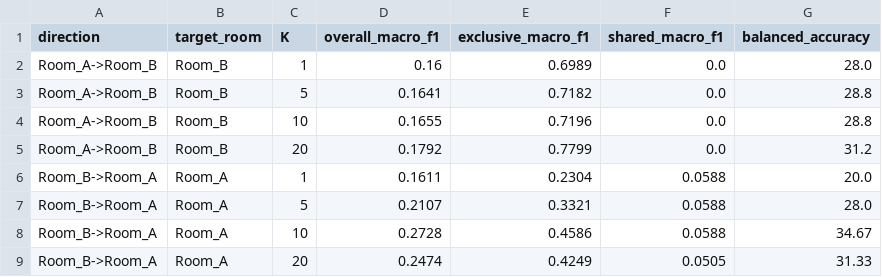
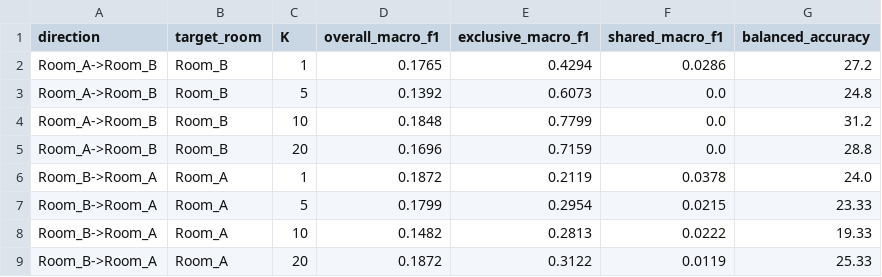
Before and after one commit to ar-ashiq/wifi-csi-activity-sensing, a CSV file: checkpoints/task3_few_shot_results.csv, drawn as a sheet.

```diff
--- a/checkpoints/task3_few_shot_results.csv
+++ b/checkpoints/task3_few_shot_results.csv
@@ -1,9 +1,9 @@
 direction,target_room,K,overall_macro_f1,exclusive_macro_f1,shared_macro_f1,balanced_accuracy
-Room_A->Room_B,Room_B,1,0.16,0.6989,0.0,28.0
-Room_A->Room_B,Room_B,5,0.1641,0.7182,0.0,28.8
-Room_A->Room_B,Room_B,10,0.1655,0.7196,0.0,28.8
-Room_A->Room_B,Room_B,20,0.1792,0.7799,0.0,31.2
-Room_B->Room_A,Room_A,1,0.1611,0.2304,0.0588,20.0
-Room_B->Room_A,Room_A,5,0.2107,0.3321,0.0588,28.0
-Room_B->Room_A,Room_A,10,0.2728,0.4586,0.0588,34.67
-Room_B->Room_A,Room_A,20,0.2474,0.4249,0.0505,31.33
+Room_A->Room_B,Room_B,1,0.1765,0.4294,0.0286,27.2
+Room_A->Room_B,Room_B,5,0.1392,0.6073,0.0,24.8
+Room_A->Room_B,Room_B,10,0.1848,0.7799,0.0,31.2
+Room_A->Room_B,Room_B,20,0.1696,0.7159,0.0,28.8
+Room_B->Room_A,Room_A,1,0.1872,0.2119,0.0378,24.0
+Room_B->Room_A,Room_A,5,0.1799,0.2954,0.0215,23.33
+Room_B->Room_A,Room_A,10,0.1482,0.2813,0.0222,19.33
+Room_B->Room_A,Room_A,20,0.1872,0.3122,0.0119,25.33
```
Also changed, not shown: checkpoints/val_preds_none.csv, checkpoints/val_preds_oracle.csv, 12 other files.
